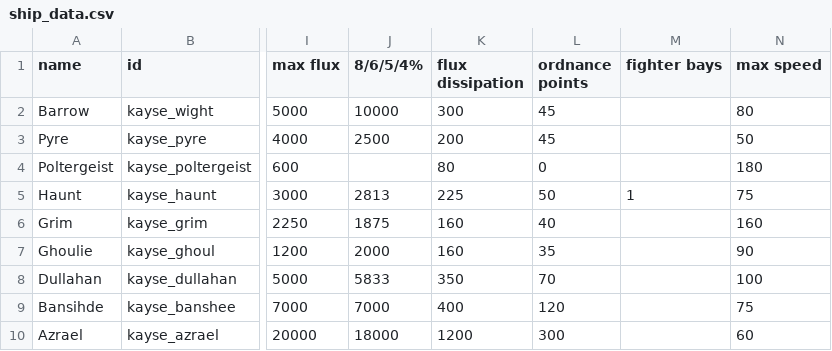
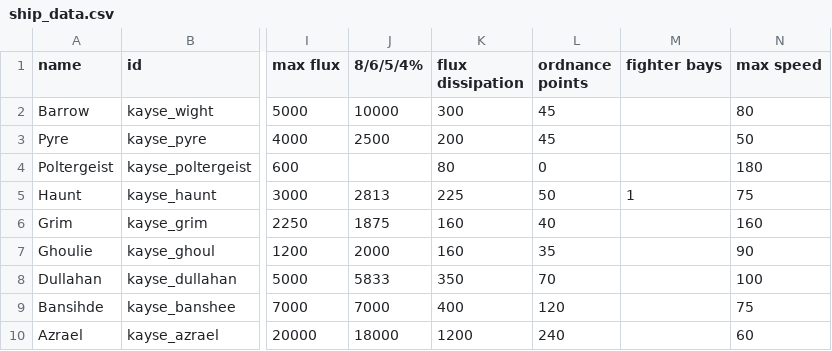
Before and after one commit to Kyaace/NoSuchOrg_PhaseShips, a CSV file: Kayse Phase Ships/data/hulls/ship_data.csv, drawn as a sheet; only a part is shown, gaps mark what is left out; the diff names each change by its address in the sheet, - before the commit and + after, or states it on an @@ line.

Commit message:
Tweaking Azrael balance, fixing variants
Fixed Azrael and Haunt varriants, removed some excess Ordnance Points from the Azrael for balance purposes.

```diff
--- a/Kayse Phase Ships/data/hulls/ship_data.csv
+++ b/Kayse Phase Ships/data/hulls/ship_data.csv
-L10 (ordnance points): 300
+L10 (ordnance points): 240
```
Also changed, not shown: 3 other files.
